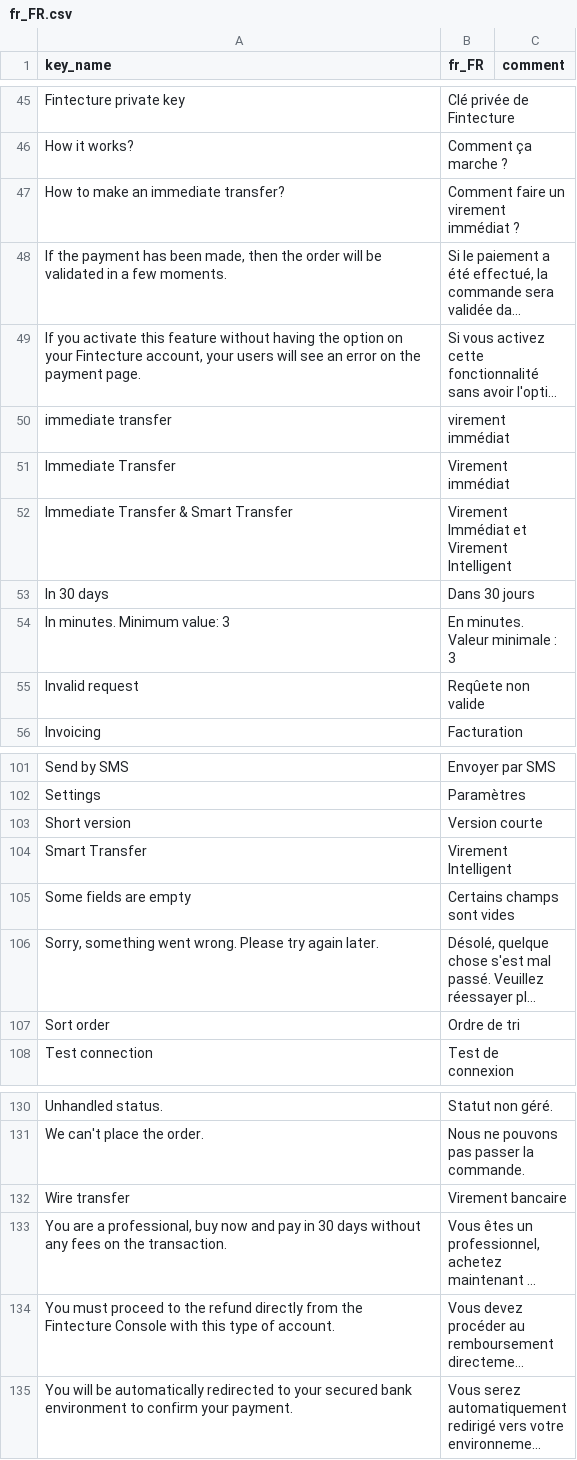
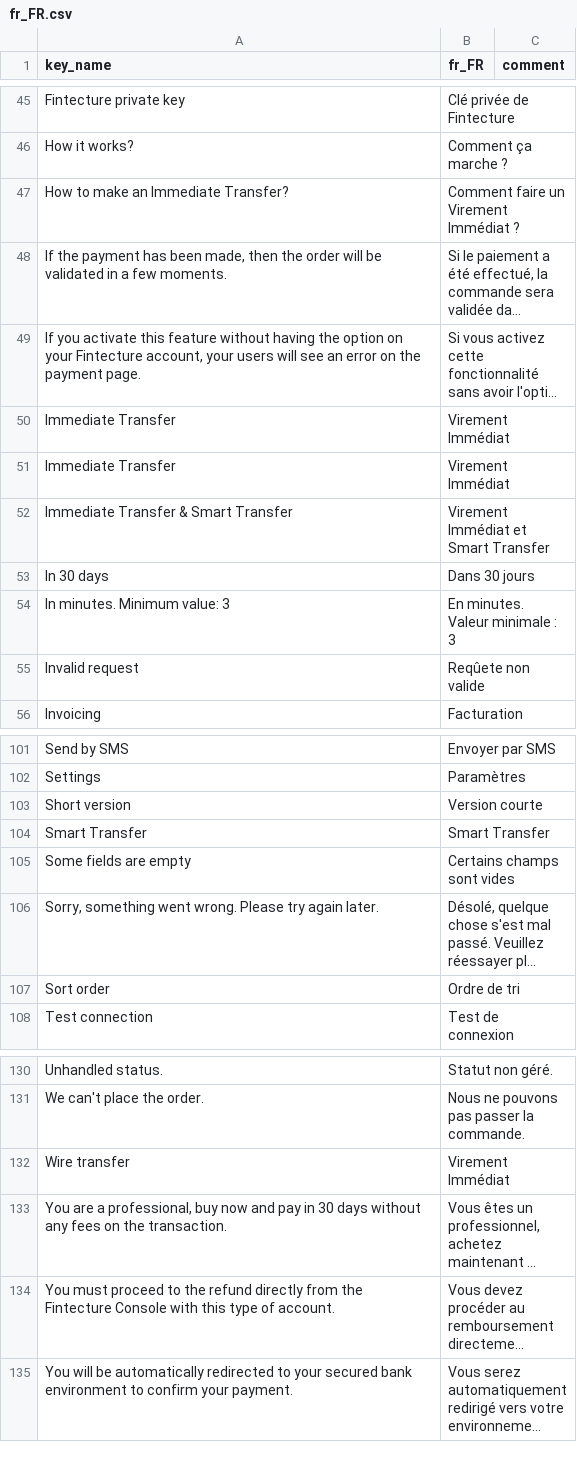
Before and after one commit to Fintecture/magento-hyva, a CSV file: i18n/fr_FR.csv, drawn as a sheet; only a part is shown, gaps mark what is left out; long unchanged cells end in …; the diff names each change by its address in the sheet, - before the commit and + after, or states it on an @@ line.

```diff
--- a/i18n/fr_FR.csv
+++ b/i18n/fr_FR.csv
-A47 (key_name): How to make an immediate transfer?
+A47 (key_name): How to make an Immediate Transfer?
-B47 (fr_FR): Comment faire un virement immédiat ?
+B47 (fr_FR): Comment faire un Virement Immédiat ?
-A50 (key_name): immediate transfer
+A50 (key_name): Immediate Transfer
-B50 (fr_FR): virement immédiat
+B50 (fr_FR): Virement Immédiat
-B51 (fr_FR): Virement immédiat
+B51 (fr_FR): Virement Immédiat
-B52 (fr_FR): Virement Immédiat et Virement Intelligent
+B52 (fr_FR): Virement Immédiat et Smart Transfer
-B104 (fr_FR): Virement Intelligent
+B104 (fr_FR): Smart Transfer
-B132 (fr_FR): Virement bancaire
+B132 (fr_FR): Virement Immédiat
```
Also changed, not shown: i18n/en_US.csv, i18n/es_ES.csv, 18 other files.
